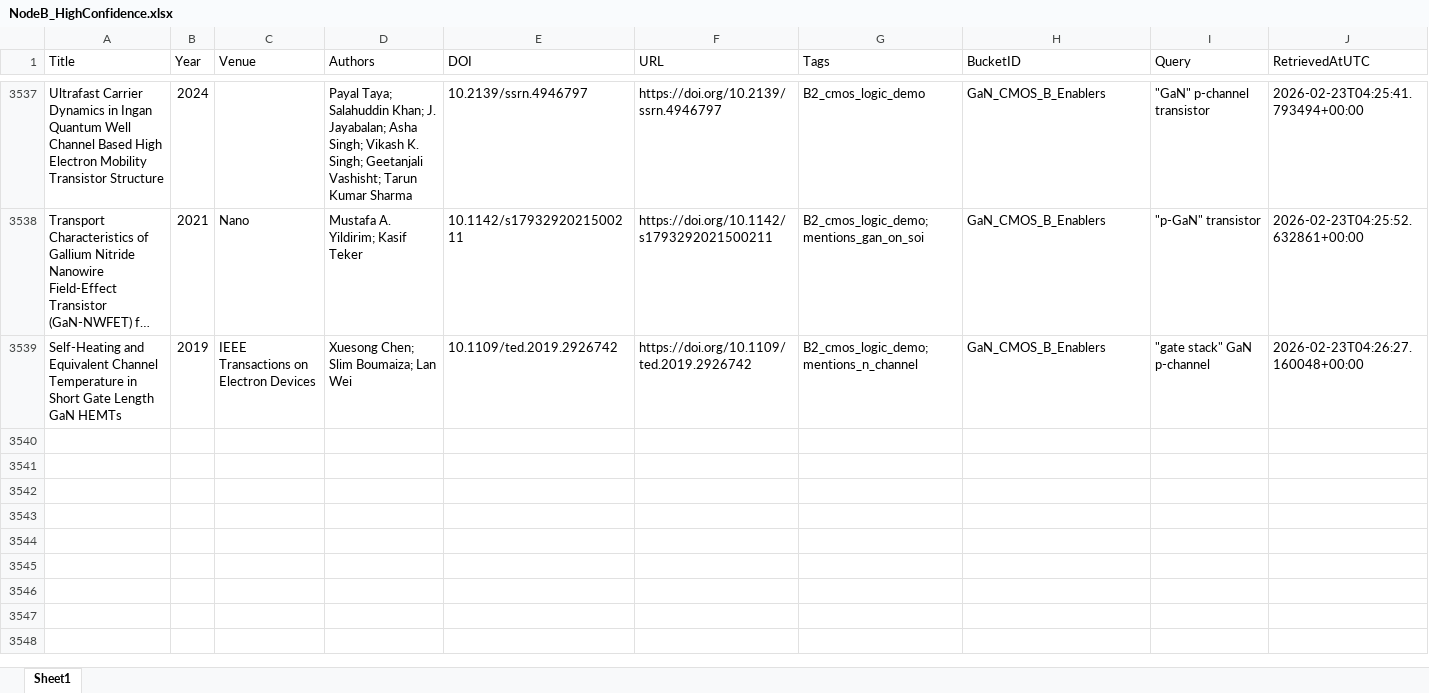
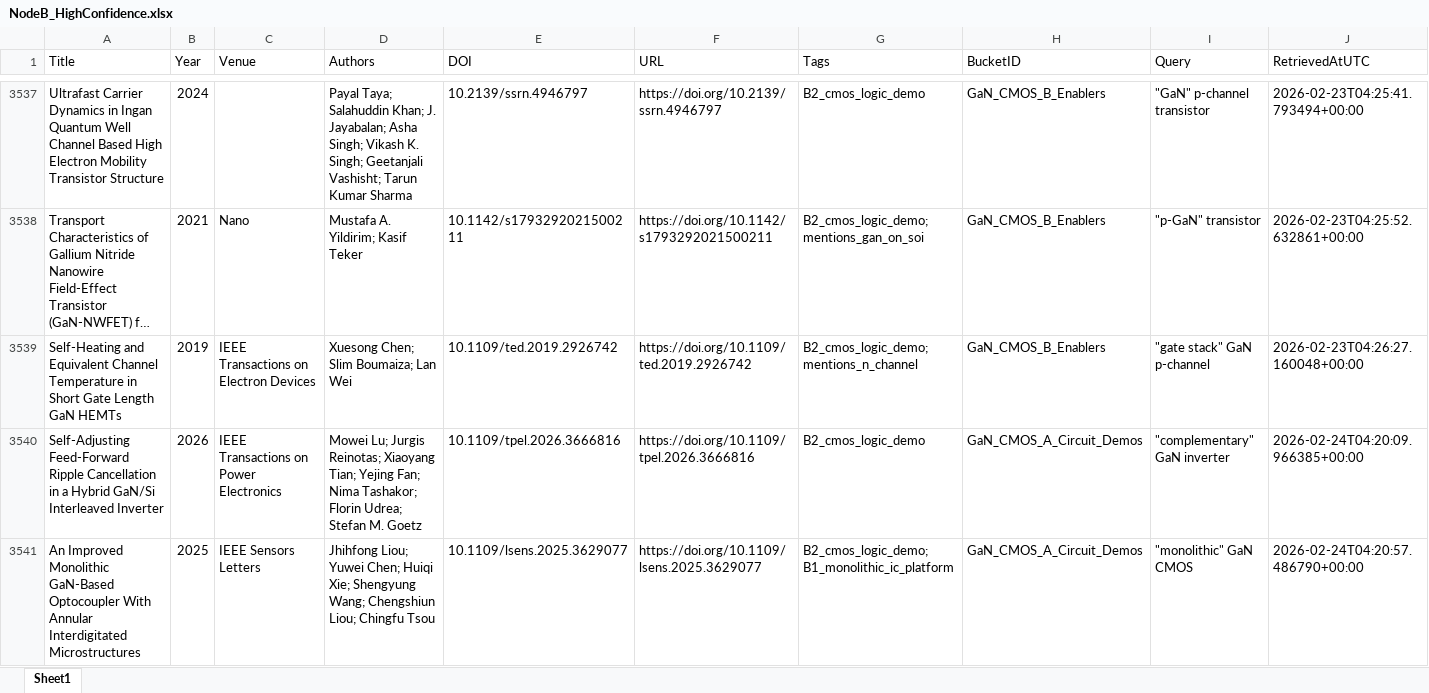
Before and after one commit to kainlulow/IKD_GaN_Project, an Excel workbook: 02_reports/node_b/NodeB_HighConfidence.xlsx, sheet Sheet1, drawn as a sheet; only a part is shown, gaps mark what is left out; long unchanged cells end in …; values as stored, in another font and other column widths than the file's, no borders; rows hold the shown columns only; the diff names each change by its address in the sheet, - before the commit and + after, or states it on an @@ line.

```diff
--- a/02_reports/node_b/NodeB_HighConfidence.xlsx (sheet Sheet1)
+++ b/02_reports/node_b/NodeB_HighConfidence.xlsx (sheet Sheet1)
+row 3540: Self-Adjusting Feed-Forward Ripple Cancellation in a Hybrid GaN/Si Interleaved Inverter | 2026 | IEEE Transactions on Power Electronics | Mowei Lu; Jurgis Reinotas; Xiaoyang Tian; Yejing Fan; Nima Tashakor; Florin Udrea; Stefan M. Goetz | 10.1109/tpel.2026.3666816 | https://doi.org/10.1109/tpel.2026.3666816 | B2_cmos_logic_demo | GaN_CMOS_A_Circuit_Demos | "complementary" GaN inverter | 2026-02-24T04:20:09.966385+00:00
+row 3541: An Improved Monolithic GaN-Based Optocoupler With Annular Interdigitated Microstructures | 2025 | IEEE Sensors Letters | Jhihfong Liou; Yuwei Chen; Huiqi Xie; Shengyung Wang; Chengshiun Liou; Chingfu Tsou | 10.1109/lsens.2025.3629077 | https://doi.org/10.1109/lsens.2025.3629077 | B2_cmos_logic_demo; B1_monolithic_ic_platform | GaN_CMOS_A_Circuit_Demos | "monolithic" GaN CMOS | 2026-02-24T04:20:57.486790+00:00
```
Also changed, not shown: 01_literature/IKD_Literature_Master.xlsx, 01_literature/IKD_ReviewQueue.xlsx, 3 other files.
